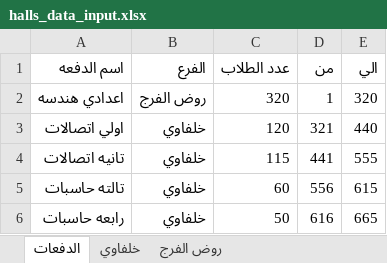
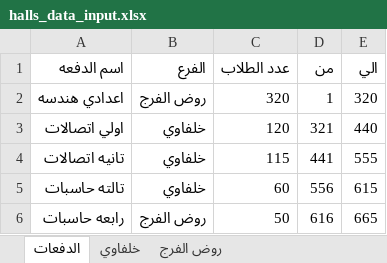
Before and after one commit to CSE-SUMMER-TRAINING/final-code, an Excel workbook: halls_data_input.xlsx, sheet الدفعات, drawn as a sheet; values as stored, in another font and other column widths than the file's, no borders; the diff names each change by its address in the sheet, - before the commit and + after, or states it on an @@ line.

```diff
--- a/halls_data_input.xlsx (sheet الدفعات)
+++ b/halls_data_input.xlsx (sheet الدفعات)
-B6 (الفرع): خلفاوي
+B6 (الفرع): روض الفرج
```
Also changed, not shown: hallsWithAllData0.xlsx, hallsWithAllData1.xlsx, 3 other files.
